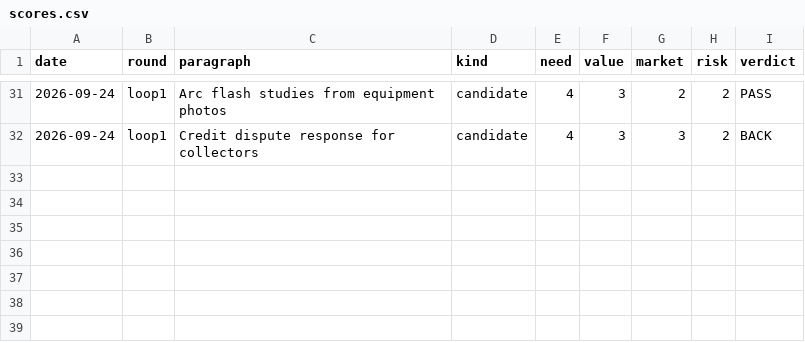
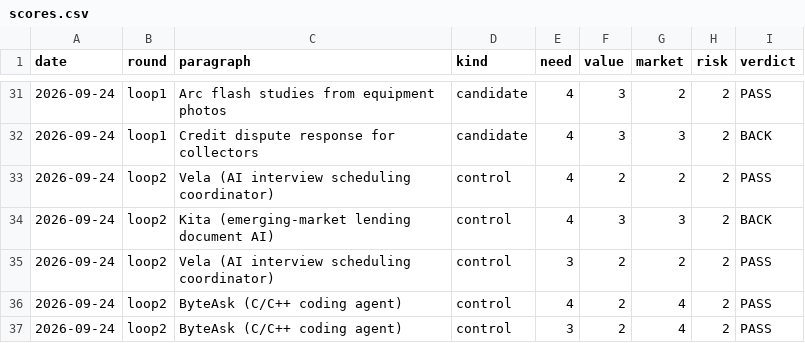
Before and after one commit to veer-sanyal/bdm-venture-concept, a CSV file: scores.csv, drawn as a sheet; only a part is shown, gaps mark what is left out.

```diff
--- a/scores.csv
+++ b/scores.csv
@@ -32 +32,6 @@ date,round,paragraph,kind,need,value,market,risk,verdict
 2026-09-24,loop1,Credit dispute response for collectors,candidate,4,3,3,2,BACK
+2026-09-24,loop2,Vela (AI interview scheduling coordinator),control,4,2,2,2,PASS
+2026-09-24,loop2,Kita (emerging-market lending document AI),control,4,3,3,2,BACK
+2026-09-24,loop2,Vela (AI interview scheduling coordinator),control,3,2,2,2,PASS
+2026-09-24,loop2,ByteAsk (C/C++ coding agent),control,4,2,4,2,PASS
+2026-09-24,loop2,ByteAsk (C/C++ coding agent),control,3,2,4,2,PASS
```
Also changed, not shown: 6 other files.
